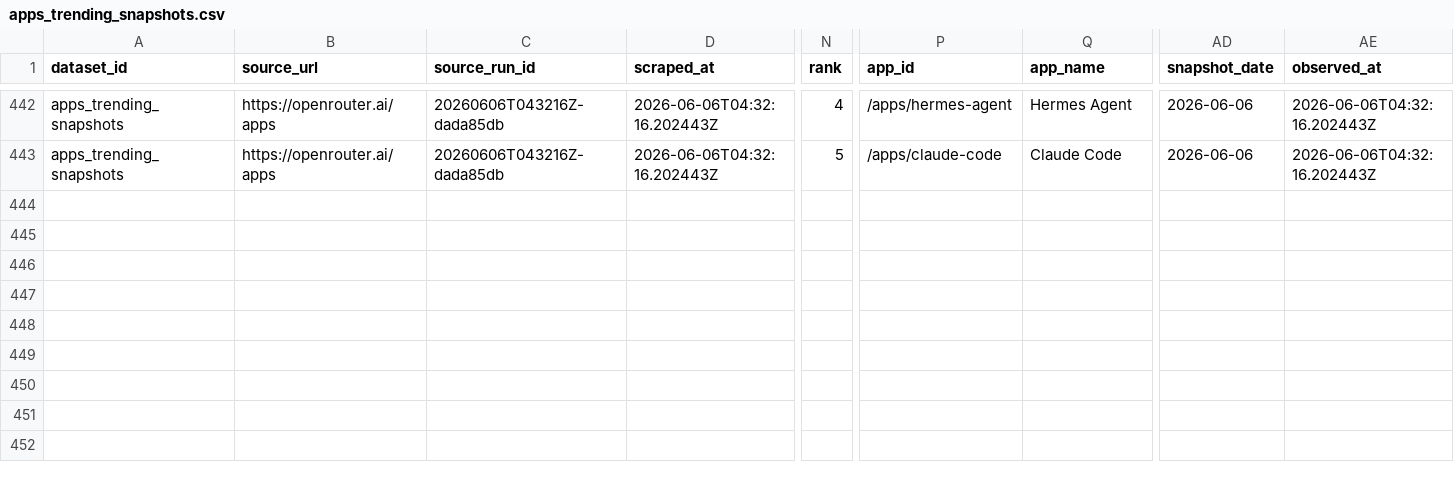
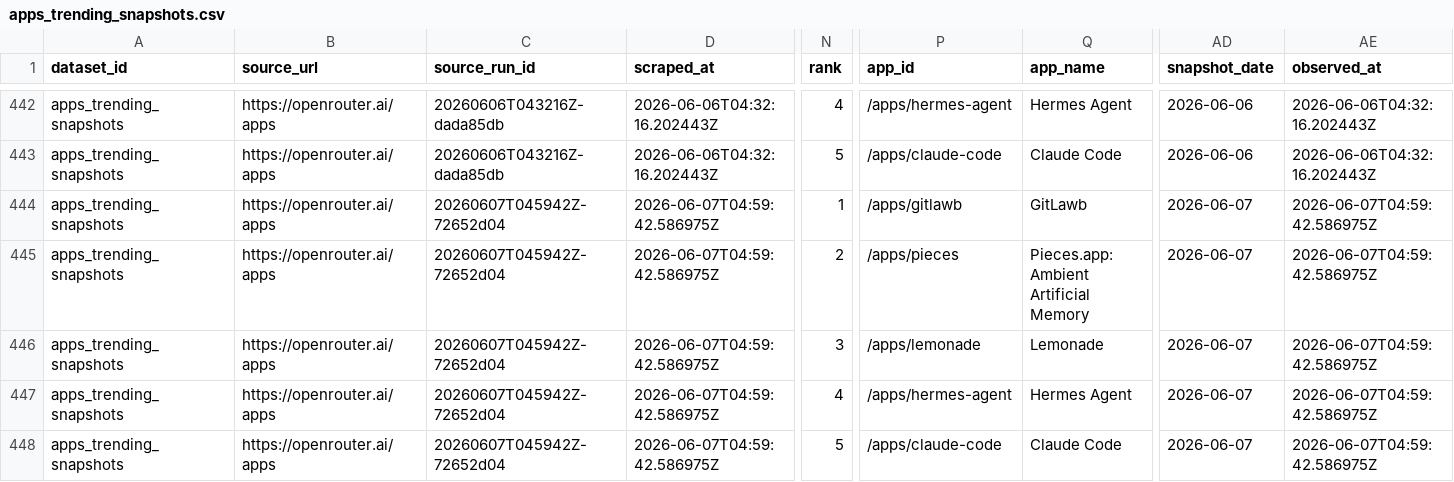
Before and after one commit to Henrywzh/alternative-data, a CSV file: data/normalized/openrouter/apps_trending_snapshots.csv, drawn as a sheet; only a part is shown, gaps mark what is left out; rows hold the shown columns only; the diff names each change by its address in the sheet, - before the commit and + after, or states it on an @@ line.

```diff
--- a/data/normalized/openrouter/apps_trending_snapshots.csv
+++ b/data/normalized/openrouter/apps_trending_snapshots.csv
+row 444: apps_trending_snapshots | https://openrouter.ai/apps | 20260607T045942Z-72652d04 | 2026-06-07T04:59:42.586975Z | 1 | /apps/gitlawb | GitLawb | 2026-06-07 | 2026-06-07T04:59:42.586975Z
+row 445: apps_trending_snapshots | https://openrouter.ai/apps | 20260607T045942Z-72652d04 | 2026-06-07T04:59:42.586975Z | 2 | /apps/pieces | Pieces.app: Ambient Artificial Memory | 2026-06-07 | 2026-06-07T04:59:42.586975Z
+row 446: apps_trending_snapshots | https://openrouter.ai/apps | 20260607T045942Z-72652d04 | 2026-06-07T04:59:42.586975Z | 3 | /apps/lemonade | Lemonade | 2026-06-07 | 2026-06-07T04:59:42.586975Z
+row 447: apps_trending_snapshots | https://openrouter.ai/apps | 20260607T045942Z-72652d04 | 2026-06-07T04:59:42.586975Z | 4 | /apps/hermes-agent | Hermes Agent | 2026-06-07 | 2026-06-07T04:59:42.586975Z
+row 448: apps_trending_snapshots | https://openrouter.ai/apps | 20260607T045942Z-72652d04 | 2026-06-07T04:59:42.586975Z | 5 | /apps/claude-code | Claude Code | 2026-06-07 | 2026-06-07T04:59:42.586975Z
```
Also changed, not shown: data/normalized/openrouter/app_metadata_snapshots.csv, 8 other files.
